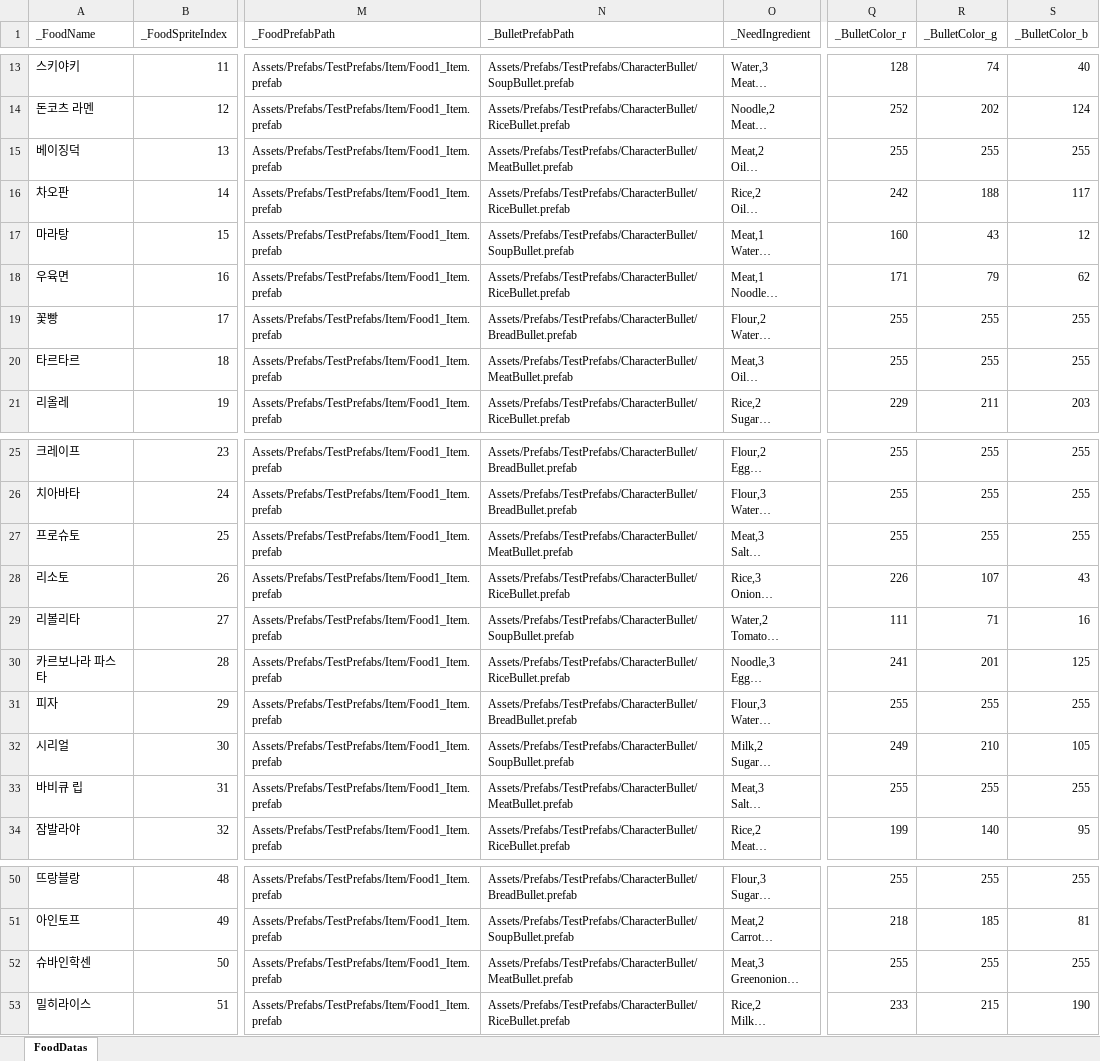
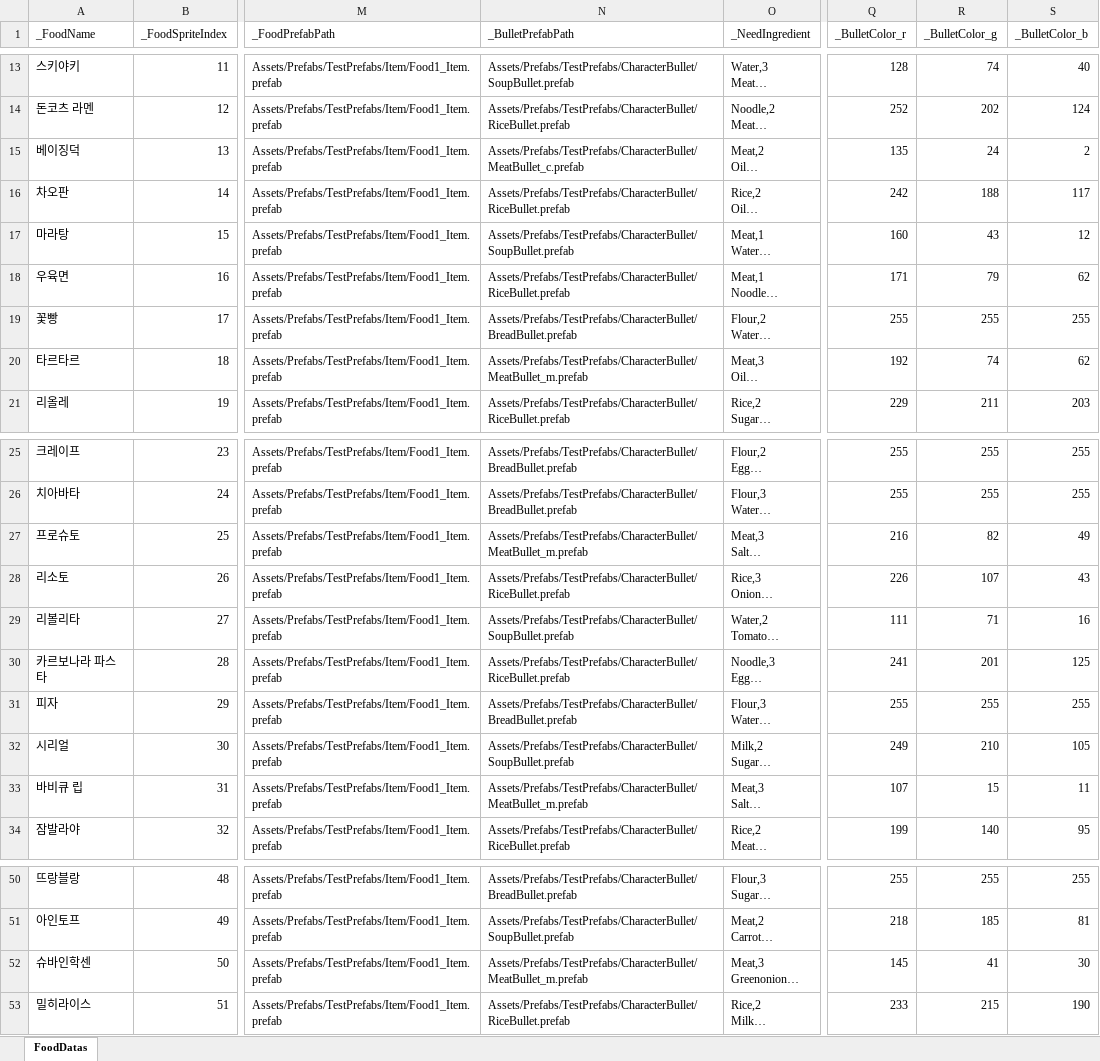
Before and after one commit to JungBin1225/ServeWay, an Excel workbook: ServeWay_Project/Assets/07.Data/FoodDataSet.xlsx, sheet FoodDatas, drawn as a sheet; only a part is shown, gaps mark what is left out; long unchanged cells end in …; values as stored, in another font and other column widths than the file's, no borders; the diff covers the shown part only; the diff names each change by its address in the sheet, - before the commit and + after, or states it on an @@ line.

```diff
--- a/ServeWay_Project/Assets/07.Data/FoodDataSet.xlsx (sheet FoodDatas)
+++ b/ServeWay_Project/Assets/07.Data/FoodDataSet.xlsx (sheet FoodDatas)
-N15 (_BulletPrefabPath): Assets/Prefabs/TestPrefabs/CharacterBullet/MeatBullet.prefab
+N15 (_BulletPrefabPath): Assets/Prefabs/TestPrefabs/CharacterBullet/MeatBullet_c.prefab
-Q15 (_BulletColor_r): 255
+Q15 (_BulletColor_r): 135
-R15 (_BulletColor_g): 255
+R15 (_BulletColor_g): 24
-S15 (_BulletColor_b): 255
+S15 (_BulletColor_b): 2
-N20 (_BulletPrefabPath): Assets/Prefabs/TestPrefabs/CharacterBullet/MeatBullet.prefab
+N20 (_BulletPrefabPath): Assets/Prefabs/TestPrefabs/CharacterBullet/MeatBullet_m.prefab
-Q20 (_BulletColor_r): 255
+Q20 (_BulletColor_r): 192
-R20 (_BulletColor_g): 255
+R20 (_BulletColor_g): 74
-S20 (_BulletColor_b): 255
+S20 (_BulletColor_b): 62
-N27 (_BulletPrefabPath): Assets/Prefabs/TestPrefabs/CharacterBullet/MeatBullet.prefab
+N27 (_BulletPrefabPath): Assets/Prefabs/TestPrefabs/CharacterBullet/MeatBullet_m.prefab
-Q27 (_BulletColor_r): 255
+Q27 (_BulletColor_r): 216
-R27 (_BulletColor_g): 255
+R27 (_BulletColor_g): 82
-S27 (_BulletColor_b): 255
+S27 (_BulletColor_b): 49
-N33 (_BulletPrefabPath): Assets/Prefabs/TestPrefabs/CharacterBullet/MeatBullet.prefab
+N33 (_BulletPrefabPath): Assets/Prefabs/TestPrefabs/CharacterBullet/MeatBullet_m.prefab
-Q33 (_BulletColor_r): 255
+Q33 (_BulletColor_r): 107
-R33 (_BulletColor_g): 255
+R33 (_BulletColor_g): 15
-S33 (_BulletColor_b): 255
+S33 (_BulletColor_b): 11
-N52 (_BulletPrefabPath): Assets/Prefabs/TestPrefabs/CharacterBullet/MeatBullet.prefab
+N52 (_BulletPrefabPath): Assets/Prefabs/TestPrefabs/CharacterBullet/MeatBullet_m.prefab
-Q52 (_BulletColor_r): 255
+Q52 (_BulletColor_r): 145
-R52 (_BulletColor_g): 255
+R52 (_BulletColor_g): 41
-S52 (_BulletColor_b): 255
+S52 (_BulletColor_b): 30
```
Also changed, not shown: 32 edited cells elsewhere in this sheet, ServeWay_Project/Assets/07.Data/StartFoodDataSet.xlsx, 19 other files.
